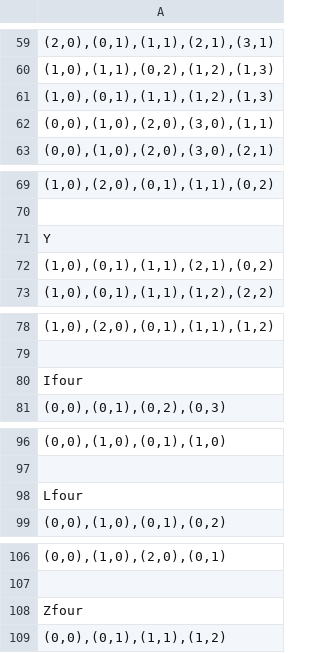
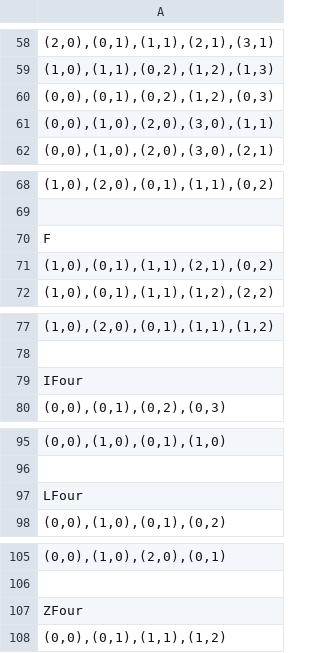
Before and after one commit to warrena/BlockEm, a CSV file: final/Blockem/out/production/Blockem/blockem/blokus_pieces.csv, drawn as a sheet; only a part is shown, gaps mark what is left out; addresses are those after the commit; the diff covers the shown part only; the diff names each change by its address in the sheet, - before the commit and + after, or states it on an @@ line.

```diff
--- a/final/Blockem/out/production/Blockem/blockem/blokus_pieces.csv
+++ b/final/Blockem/out/production/Blockem/blockem/blokus_pieces.csv
-A60: (1,0),(0,1),(1,1),(1,2),(1,3)
+A60: (0,0),(0,1),(0,2),(1,2),(0,3)
-A70: Y
+A70: F
-A79: Ifour
+A79: IFour
-A97: Lfour
+A97: LFour
-A107: Zfour
+A107: ZFour
```
Also changed, not shown: 1 removed row and 5 edited cells elsewhere in this file, final/Blockem/src/blockem/blokus_pieces.csv.
